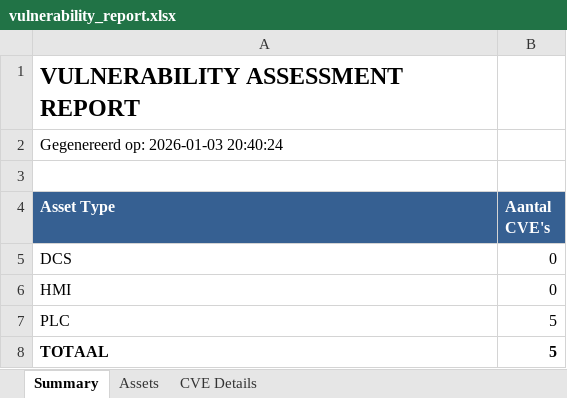
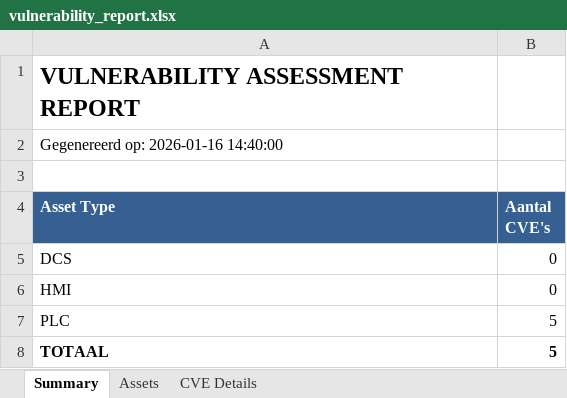
Before and after one commit to timflamee-prog/ot-cybersecurity-learning, an Excel workbook: vulnerability_report.xlsx, sheet Summary, drawn as a sheet; values as stored, in another font and other column widths than the file's, no borders; the diff names each change by its address in the sheet, - before the commit and + after, or states it on an @@ line.

```diff
--- a/vulnerability_report.xlsx (sheet Summary)
+++ b/vulnerability_report.xlsx (sheet Summary)
-A2 (Asset Type): Gegenereerd op: 2026-01-03 20:40:24
+A2 (Asset Type): Gegenereerd op: 2026-01-16 14:40:00
```
Also changed, not shown: 7 other files.
